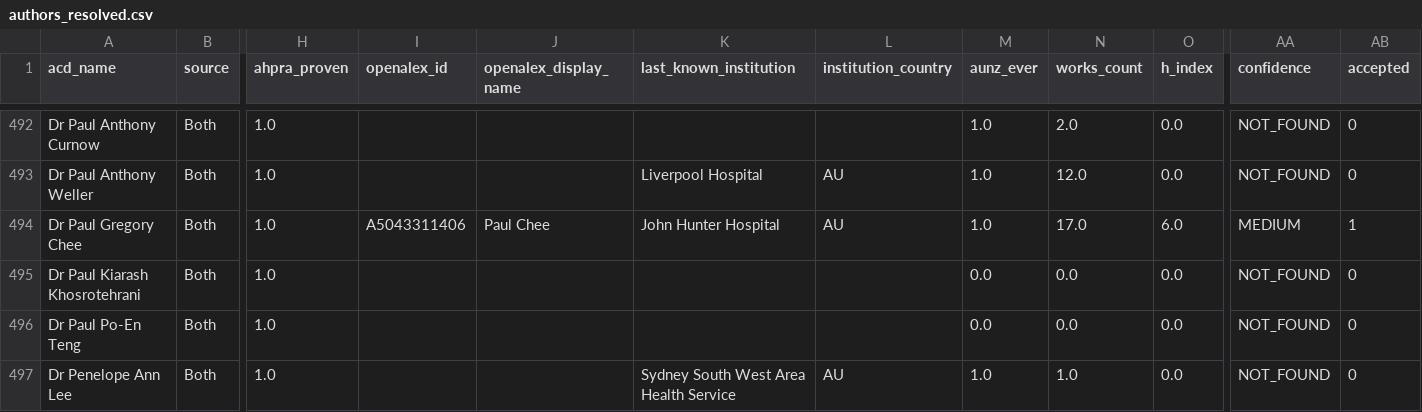
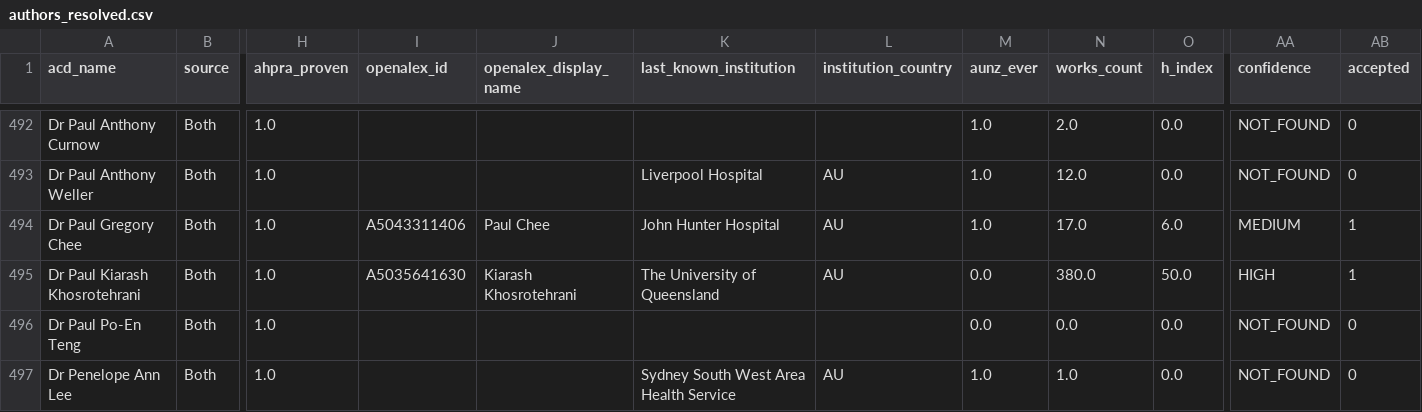
Before and after one commit to PanaceAInsights/AIWG2, a CSV file: data/processed/authors_resolved.csv, drawn as a sheet; only a part is shown, gaps mark what is left out; the diff names each change by its address in the sheet, - before the commit and + after, or states it on an @@ line.

```diff
--- a/data/processed/authors_resolved.csv
+++ b/data/processed/authors_resolved.csv
-I495 (openalex_id): (empty)
+I495 (openalex_id): A5035641630
-J495 (openalex_display_name): (empty)
+J495 (openalex_display_name): Kiarash Khosrotehrani
-K495 (last_known_institution): (empty)
+K495 (last_known_institution): The University of Queensland
-L495 (institution_country): (empty)
+L495 (institution_country): AU
-N495 (works_count): 0.0
+N495 (works_count): 380.0
-O495 (h_index): 0.0
+O495 (h_index): 50.0
-AA495 (confidence): NOT_FOUND
+AA495 (confidence): HIGH
-AB495 (accepted): 0
+AB495 (accepted): 1
```
Also changed, not shown: data/processed/author_summary_stats.csv, 2 other files.
